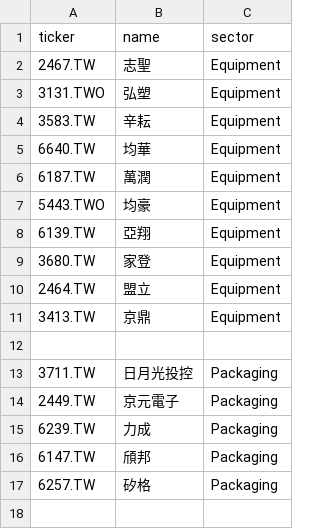
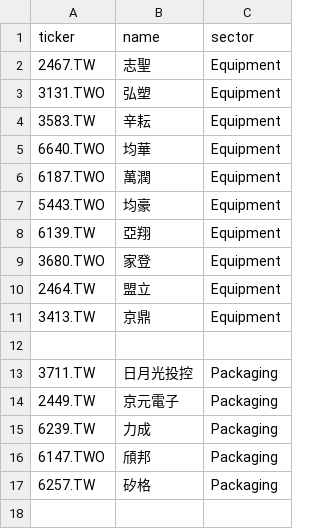
Before and after one commit to shimeon8129/investment-os, a CSV file: data/universe_tw.csv, drawn as a sheet; only a part is shown.

```diff
--- a/data/universe_tw.csv
+++ b/data/universe_tw.csv
@@ -4,7 +4,7 @@ ticker,name,sector
 3583.TW,辛耘,Equipment
-6640.TW,均華,Equipment
-6187.TW,萬潤,Equipment
+6640.TWO,均華,Equipment
+6187.TWO,萬潤,Equipment
 5443.TWO,均豪,Equipment
 6139.TW,亞翔,Equipment
-3680.TW,家登,Equipment
+3680.TWO,家登,Equipment
 2464.TW,盟立,Equipment
@@ -15,3 +15,3 @@ ticker,name,sector
 6239.TW,力成,Packaging
-6147.TW,頎邦,Packaging
+6147.TWO,頎邦,Packaging
 6257.TW,矽格,Packaging
```
Also changed, not shown: 7 other files.
